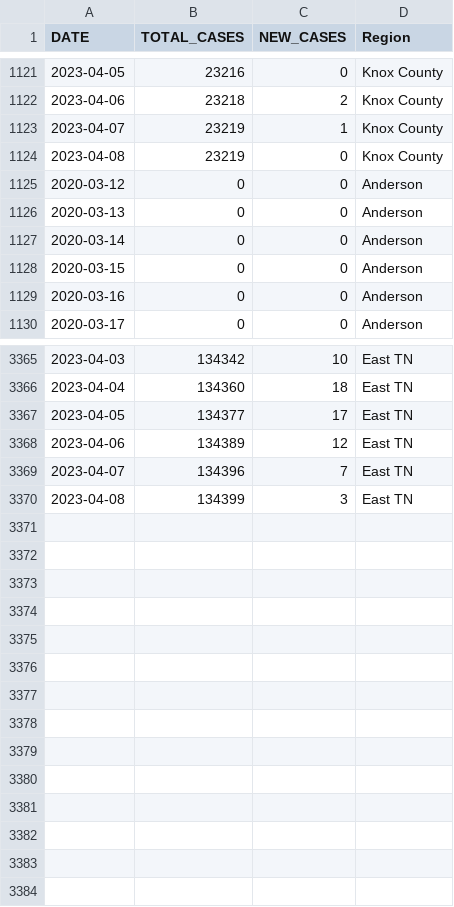
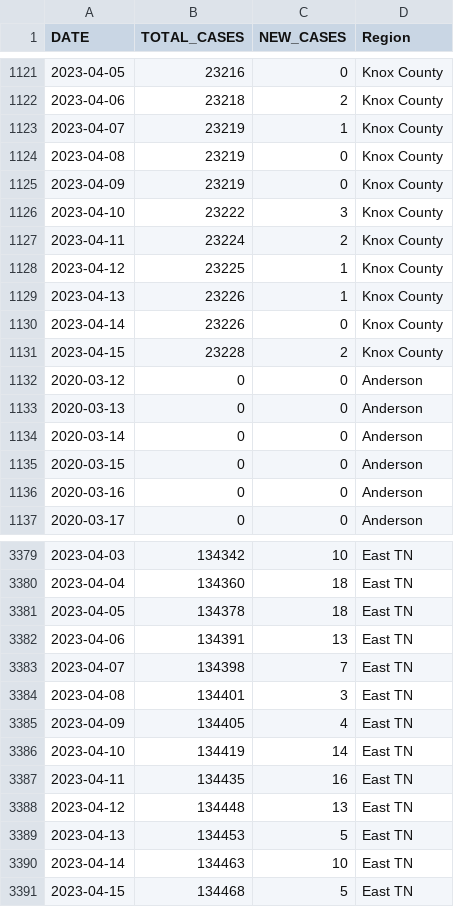
Before and after one commit to bomeara/EastTN, a CSV file: data/schoolkids_daily.csv, drawn as a sheet; only a part is shown, gaps mark what is left out; the diff covers the shown part only.

```diff
--- a/data/schoolkids_daily.csv
+++ b/data/schoolkids_daily.csv
@@ -1124,2 +1124,9 @@
 2023-04-08,23219,0,"Knox County"
+2023-04-09,23219,0,"Knox County"
+2023-04-10,23222,3,"Knox County"
+2023-04-11,23224,2,"Knox County"
+2023-04-12,23225,1,"Knox County"
+2023-04-13,23226,1,"Knox County"
+2023-04-14,23226,0,"Knox County"
+2023-04-15,23228,2,"Knox County"
 2020-03-12,0,0,"Anderson"
@@ -3366,5 +3380,12 @@
 2023-04-04,134360,18,"East TN"
-2023-04-05,134377,17,"East TN"
-2023-04-06,134389,12,"East TN"
-2023-04-07,134396,7,"East TN"
-2023-04-08,134399,3,"East TN"
+2023-04-05,134378,18,"East TN"
+2023-04-06,134391,13,"East TN"
+2023-04-07,134398,7,"East TN"
+2023-04-08,134401,3,"East TN"
+2023-04-09,134405,4,"East TN"
+2023-04-10,134419,14,"East TN"
+2023-04-11,134435,16,"East TN"
+2023-04-12,134448,13,"East TN"
+2023-04-13,134453,5,"East TN"
+2023-04-14,134463,10,"East TN"
+2023-04-15,134468,5,"East TN"
```
Also changed, not shown: 7 added rows elsewhere in this file, data/daily_focal.csv, docs/daily_focal.csv, 30 other files.
